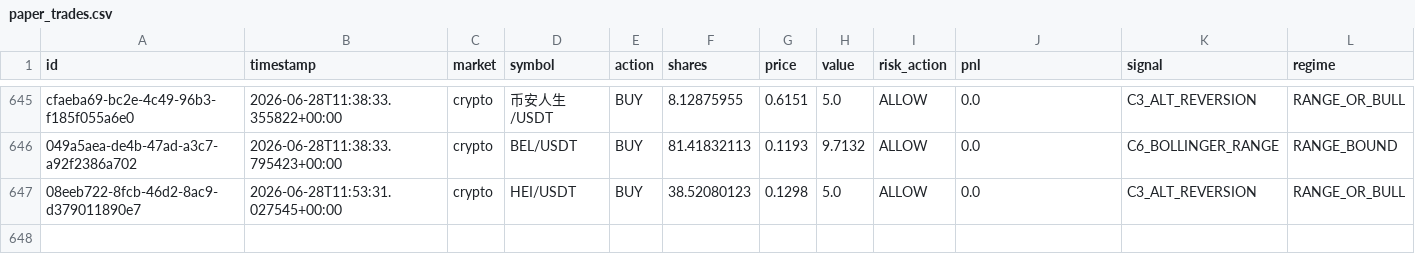
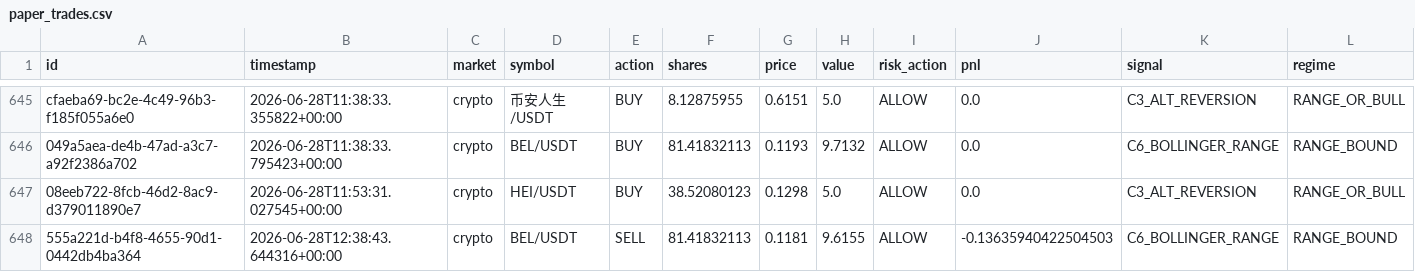
Before and after one commit to Puneethmp/AAATS, a CSV file: runtime/paper_trades.csv, drawn as a sheet; only a part is shown, gaps mark what is left out; rows hold the shown columns only; the diff names each change by its address in the sheet, - before the commit and + after, or states it on an @@ line.

Commit message:
auto: 2026-06-28T12:45:13Z trades + logs

```diff
--- a/runtime/paper_trades.csv
+++ b/runtime/paper_trades.csv
+row 648: 555a221d-b4f8-4655-90d1-0442db4ba364 | 2026-06-28T12:38:43.644316+00:00 | crypto | BEL/USDT | SELL | 81.41832113 | 0.1181 | 9.6155 | ALLOW | -0.13635940422504503 | C6_BOLLINGER_RANGE | RANGE_BOUND
```
Also changed, not shown: 7 other files.
